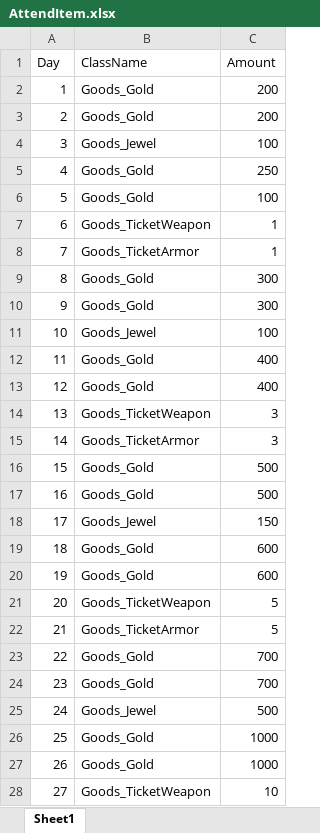
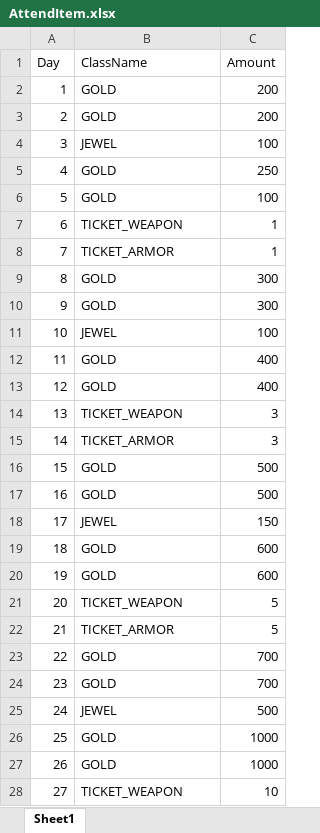
Before and after one commit to Kharute/UDI, an Excel workbook: Assets/AttendItem.xlsx, sheet Sheet1, drawn as a sheet; only a part is shown; values as stored, in another font and other column widths than the file's, no borders; the diff covers the shown part only; the diff names each change by its address in the sheet, - before the commit and + after, or states it on an @@ line.

```diff
--- a/Assets/AttendItem.xlsx (sheet Sheet1)
+++ b/Assets/AttendItem.xlsx (sheet Sheet1)
-B2:B3 (ClassName): Goods_Gold
+B2:B3 (ClassName): GOLD
-B4 (ClassName): Goods_Jewel
+B4 (ClassName): JEWEL
-B5:B6 (ClassName): Goods_Gold
+B5:B6 (ClassName): GOLD
-B7 (ClassName): Goods_TicketWeapon
+B7 (ClassName): TICKET_WEAPON
-B8 (ClassName): Goods_TicketArmor
+B8 (ClassName): TICKET_ARMOR
-B9:B10 (ClassName): Goods_Gold
+B9:B10 (ClassName): GOLD
-B11 (ClassName): Goods_Jewel
+B11 (ClassName): JEWEL
-B12:B13 (ClassName): Goods_Gold
+B12:B13 (ClassName): GOLD
-B14 (ClassName): Goods_TicketWeapon
+B14 (ClassName): TICKET_WEAPON
-B15 (ClassName): Goods_TicketArmor
+B15 (ClassName): TICKET_ARMOR
-B16:B17 (ClassName): Goods_Gold
+B16:B17 (ClassName): GOLD
-B18 (ClassName): Goods_Jewel
+B18 (ClassName): JEWEL
-B19:B20 (ClassName): Goods_Gold
+B19:B20 (ClassName): GOLD
-B21 (ClassName): Goods_TicketWeapon
+B21 (ClassName): TICKET_WEAPON
-B22 (ClassName): Goods_TicketArmor
+B22 (ClassName): TICKET_ARMOR
-B23:B24 (ClassName): Goods_Gold
+B23:B24 (ClassName): GOLD
-B25 (ClassName): Goods_Jewel
+B25 (ClassName): JEWEL
-B26:B27 (ClassName): Goods_Gold
+B26:B27 (ClassName): GOLD
-B28 (ClassName): Goods_TicketWeapon
+B28 (ClassName): TICKET_WEAPON
```
Also changed, not shown: 1 edited cell elsewhere in this sheet, Assets/Item.xlsx, 39 other files.
